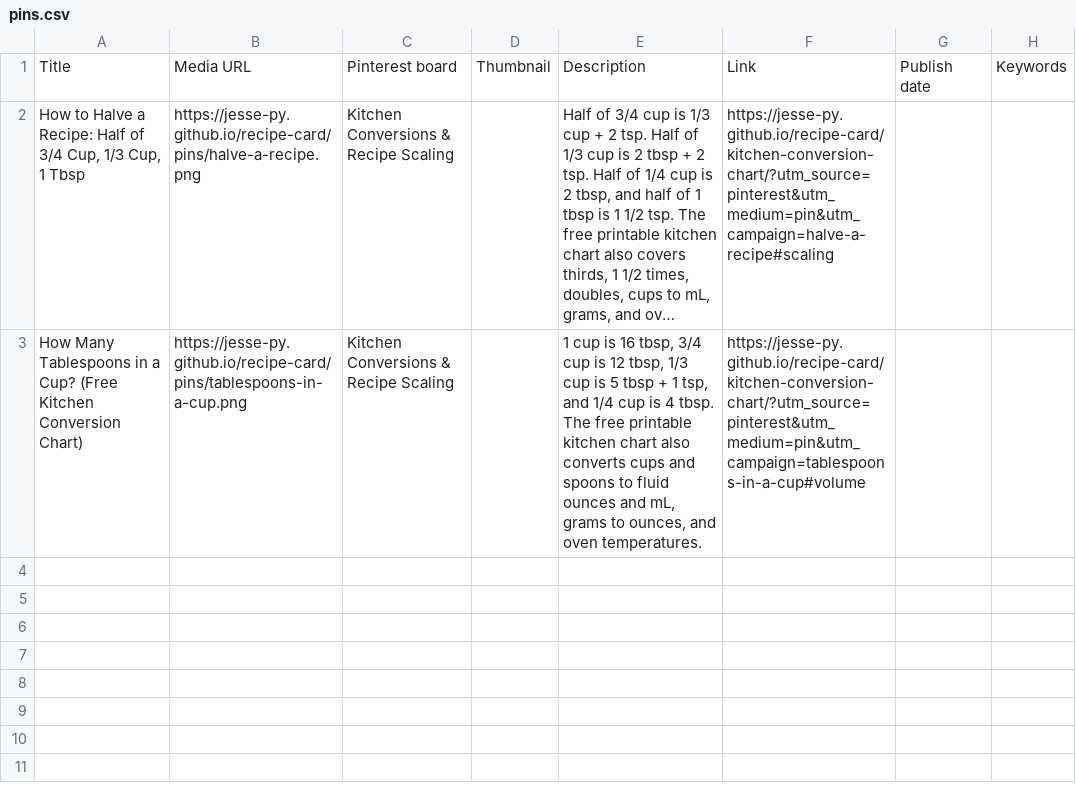
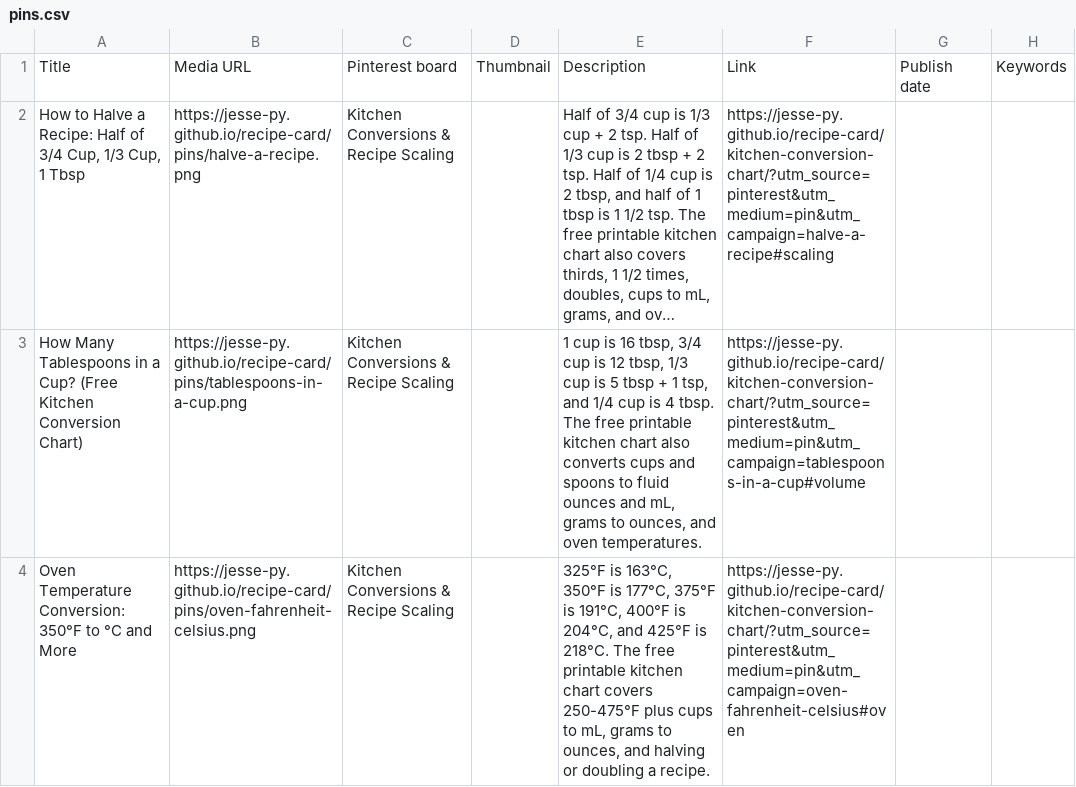
Before and after one commit to Jesse-py/jesse-py.github.io, a CSV file: recipe-card/pins/pins.csv, drawn as a sheet; long unchanged cells end in …; the diff names each change by its address in the sheet, - before the commit and + after, or states it on an @@ line.

```diff
--- a/recipe-card/pins/pins.csv
+++ b/recipe-card/pins/pins.csv
+row 4: Oven Temperature Conversion: 350°F to °C and More | https://jesse-py.github.io/recipe-card/pins/oven-fahrenheit-celsius.png | Kitchen Conversions & Recipe Scaling |  | 325°F is 163°C, 350°F is 177°C, 375°F is 191°C, 400°F is 204°C, and 425°F is 218°C. The free printable kitchen chart covers 250-475°F plus cups to mL, grams to ounces, and halving or doubling a recipe. | https://jesse-py.github.io/recipe-card/kitchen-conversion-chart/?utm_source=pinterest&utm_medium=pin&utm_campaign=oven-fahrenheit-celsius#oven
```
Also changed, not shown: 3 other files.
